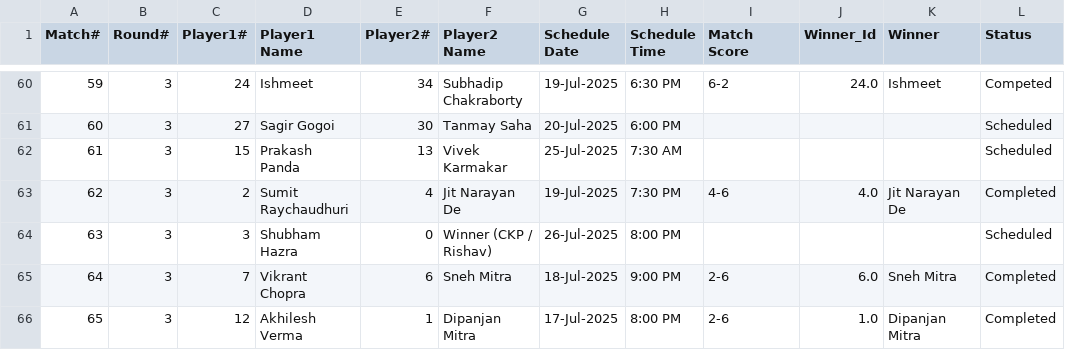
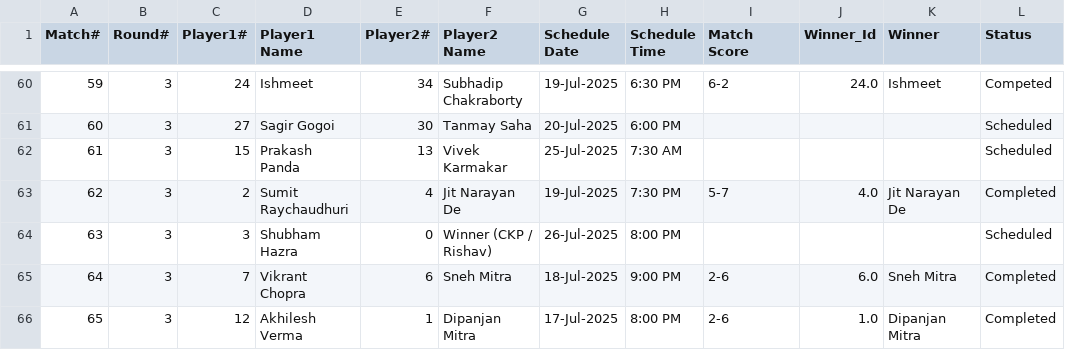
Before and after one commit to sjs1729/EGVOpen, a CSV file: Match_Results.csv, drawn as a sheet; only a part is shown, gaps mark what is left out.

Commit message:
Update Match_Results.csv

```diff
--- a/Match_Results.csv
+++ b/Match_Results.csv
@@ -62,3 +62,3 @@ Match#,Round#,Player1#,Player1 Name,Player2#,Player2 Name,Schedule Date,Schedule
 61,3,15,Prakash Panda,13,Vivek Karmakar,25-Jul-2025,7:30 AM,,,,Scheduled
-62,3,2,Sumit Raychaudhuri,4,Jit Narayan De,19-Jul-2025,7:30 PM,4-6,4.0,Jit Narayan De,Completed
+62,3,2,Sumit Raychaudhuri,4,Jit Narayan De,19-Jul-2025,7:30 PM,5-7,4.0,Jit Narayan De,Completed
 63,3,3,Shubham Hazra,0,Winner (CKP / Rishav),26-Jul-2025,8:00 PM,,,,Scheduled
```
